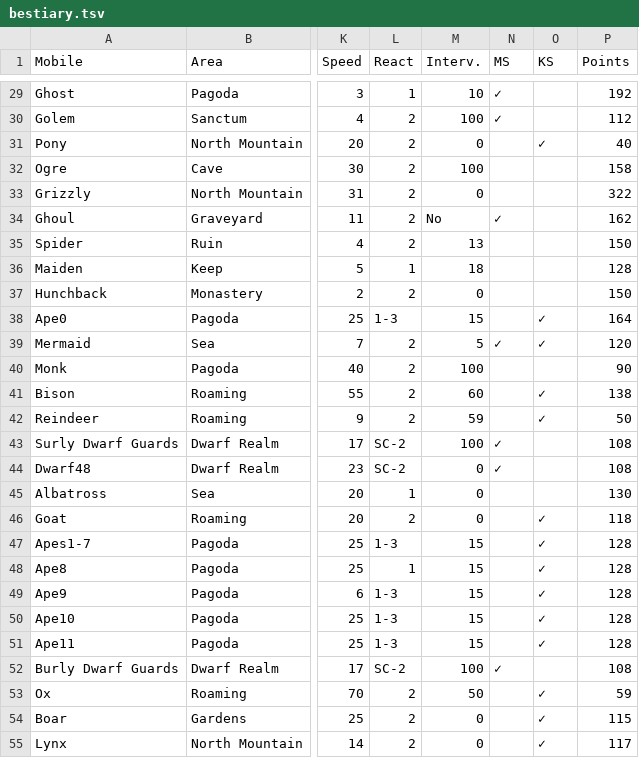
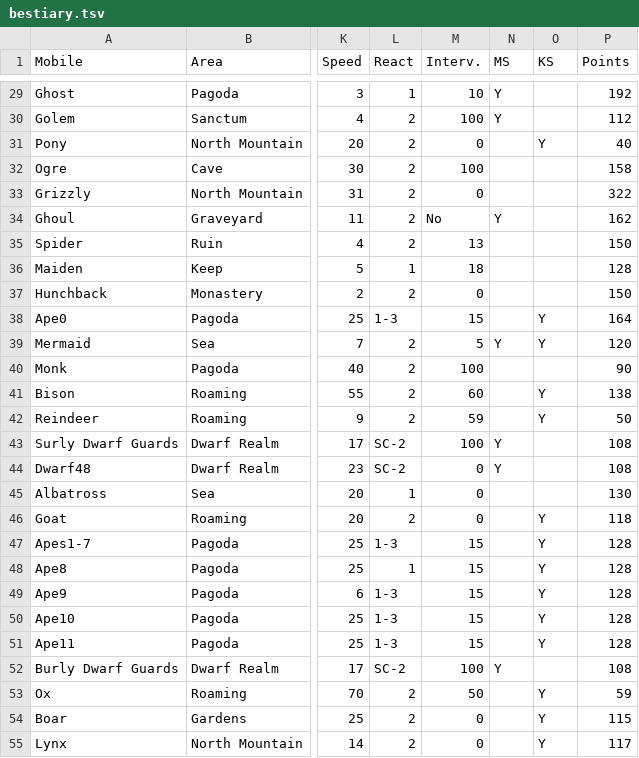
Before and after one commit to kfsone/mucka, a TSV file: docs/bestiary.tsv, drawn as a sheet; only a part is shown, gaps mark what is left out; the diff covers the shown part only; the diff names each change by its address in the sheet, - before the commit and + after, or states it on an @@ line.

```diff
--- a/docs/bestiary.tsv
+++ b/docs/bestiary.tsv
-N29:N30 (MS): ✓
+N29:N30 (MS): Y
-O31 (KS): ✓
+O31 (KS): Y
-N34 (MS): ✓
+N34 (MS): Y
-O38:O39 (KS): ✓
+O38:O39 (KS): Y
-N39 (MS): ✓
+N39 (MS): Y
-O41:O42 (KS): ✓
+O41:O42 (KS): Y
-N43:N44 (MS): ✓
+N43:N44 (MS): Y
-O46:O51 (KS): ✓
+O46:O51 (KS): Y
-N52 (MS): ✓
+N52 (MS): Y
-O53:O55 (KS): ✓
+O53:O55 (KS): Y
```
Also changed, not shown: 93 edited cells elsewhere in this file, 43 other files.
